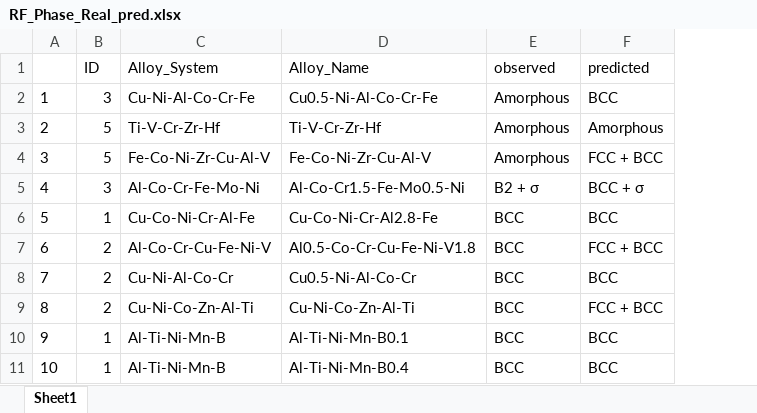
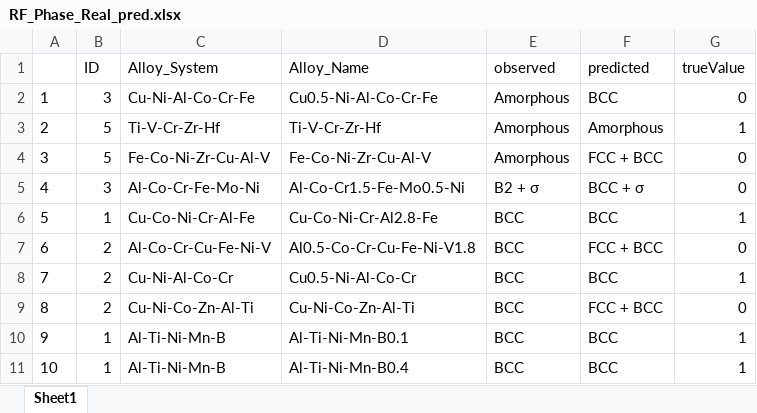
Before and after one commit to ggplot-2/rHEAs, an Excel workbook: Figures/Structure_randomForest/RF_Phase_Real_pred.xlsx, sheet Sheet1, drawn as a sheet; only a part is shown; values as stored, in another font and other column widths than the file's, no borders; the diff names each change by its address in the sheet, - before the commit and + after, or states it on an @@ line.

```diff
--- a/Figures/Structure_randomForest/RF_Phase_Real_pred.xlsx (sheet Sheet1)
+++ b/Figures/Structure_randomForest/RF_Phase_Real_pred.xlsx (sheet Sheet1)
+column G (trueValue), rows 2-11: 0 | 1 | 0 | 0 | 1 | 0 | 1 | 0 | 1 | 1
```
Also changed, not shown: 38 other files.
